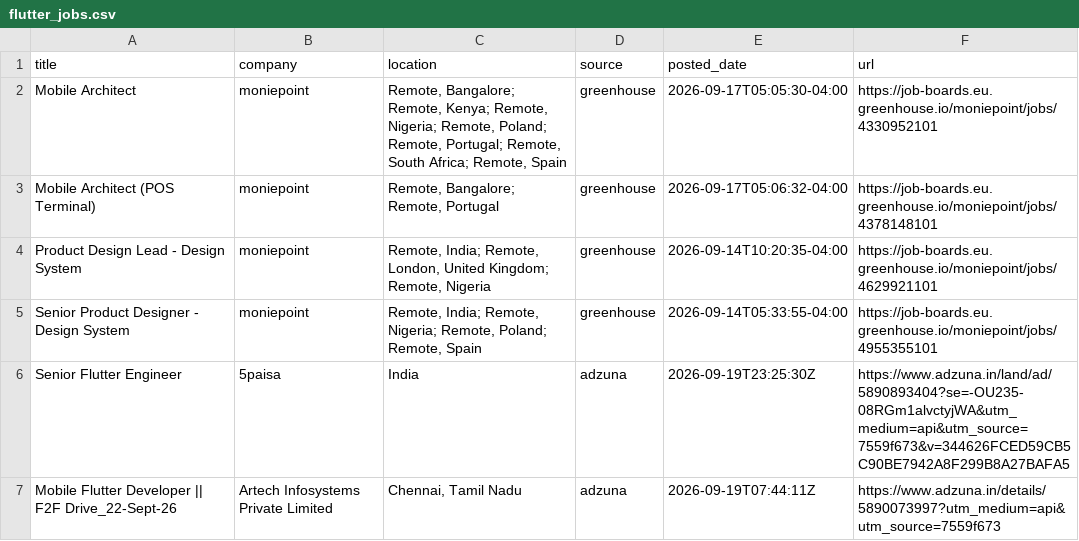
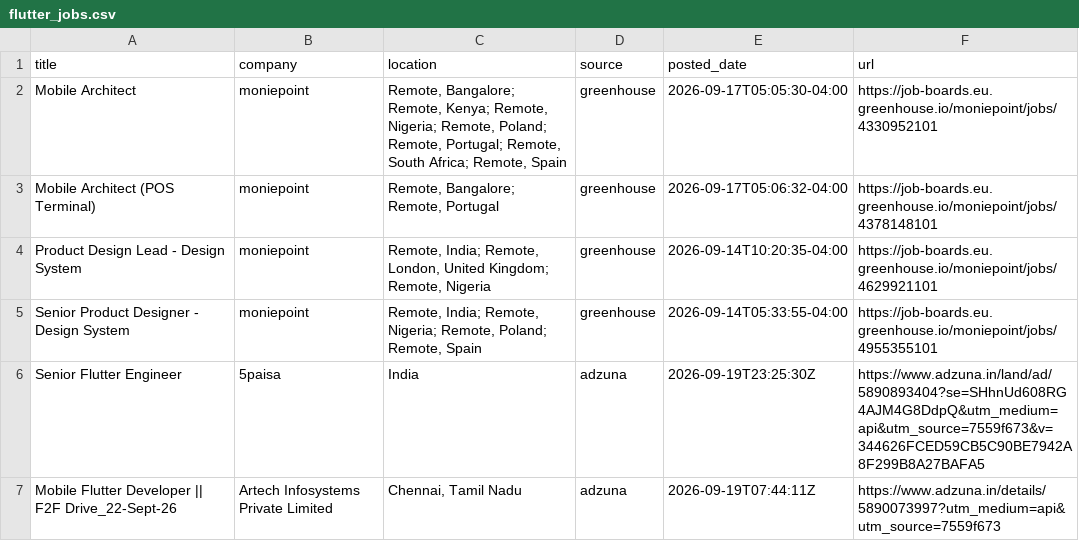
Before and after one commit to jatin-web/flutter-jobs-finder, a CSV file: output/flutter_jobs.csv, drawn as a sheet; only a part is shown; the diff covers the shown part only.

```diff
--- a/output/flutter_jobs.csv
+++ b/output/flutter_jobs.csv
@@ -5,3 +5,3 @@ Product Design Lead - Design System,moniepoint,"Remote, India; Remote, London, U
 Senior Product Designer - Design System,moniepoint,"Remote, India; Remote, Nigeria; Remote, Poland; Remote, Spain",greenhouse,2026-09-14T05:33:55-04:00,https://job-boards.eu.greenhouse.io/moniepoint/jobs/4955355101
-Senior Flutter Engineer,5paisa,India,adzuna,2026-09-19T23:25:30Z,https://www.adzuna.in/land/ad/5890893404?se=-OU235-08RGm1alvctyjWA&utm_medium=api&utm_source=7559f673&v=344626FCED59CB5C90BE7942A8F299B8A27BAFA5
+Senior Flutter Engineer,5paisa,India,adzuna,2026-09-19T23:25:30Z,https://www.adzuna.in/land/ad/5890893404?se=SHhnUd608RG4AJM4G8DdpQ&utm_medium=api&utm_source=7559f673&v=344626FCED59CB5C90BE7942A8F299B8A27BAFA5
 Mobile Flutter Developer || F2F Drive_22-Sept-26,Artech Infosystems Private Limited,"Chennai, Tamil Nadu",adzuna,2026-09-19T07:44:11Z,https://www.adzuna.in/details/5890073997?utm_medium=api&utm_source=7559f673
```
Also changed, not shown: 1 added row, 3 removed rows and 4 edited cells elsewhere in this file, 4 other files.
